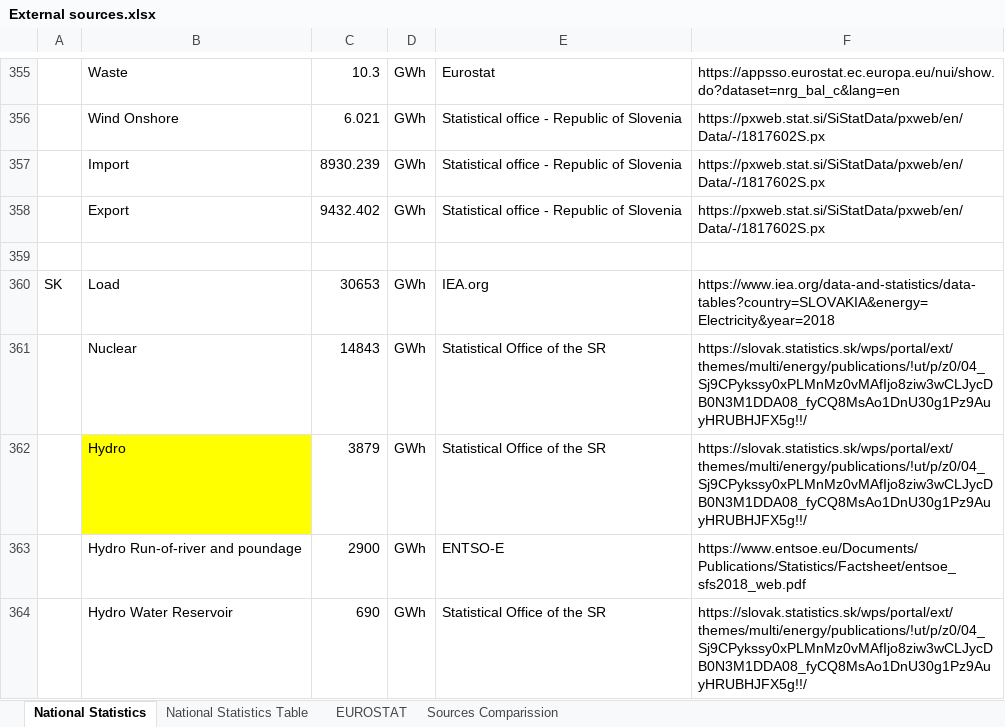
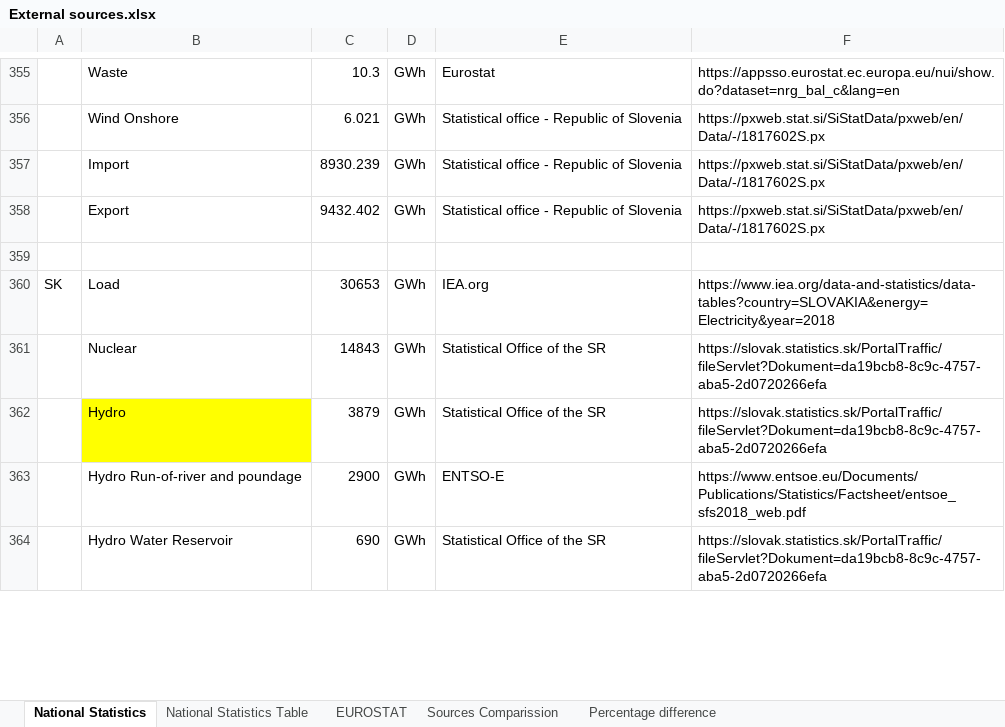
Before and after one commit to lovinduw/Consolidation, an Excel workbook: Data Sources/External sources.xlsx, sheet National Statistics, drawn as a sheet; only a part is shown, gaps mark what is left out; values as stored, in another font and other column widths than the file's, no borders; the diff covers the shown part only; the diff names each change by its address in the sheet, - before the commit and + after, or states it on an @@ line.

```diff
--- a/Data Sources/External sources.xlsx (sheet National Statistics)
+++ b/Data Sources/External sources.xlsx (sheet National Statistics)
+sheet tab: Percentage difference
-F361:F362: https://slovak.statistics.sk/wps/portal/ext/themes/multi/energy/publications/!ut/p/z0/04_Sj9CPykssy0xPLMnMz0vMAfIjo8ziw3wCLJycDB0N3M1DDA08_fyCQ8MsAo1DnU30g1Pz9AuyHRUBHJFX5g!!/
+F361:F362: https://slovak.statistics.sk/PortalTraffic/fileServlet?Dokument=da19bcb8-8c9c-4757-aba5-2d0720266efa
-F364: https://slovak.statistics.sk/wps/portal/ext/themes/multi/energy/publications/!ut/p/z0/04_Sj9CPykssy0xPLMnMz0vMAfIjo8ziw3wCLJycDB0N3M1DDA08_fyCQ8MsAo1DnU30g1Pz9AuyHRUBHJFX5g!!/
+F364: https://slovak.statistics.sk/PortalTraffic/fileServlet?Dokument=da19bcb8-8c9c-4757-aba5-2d0720266efa
```
Also changed, not shown: 12 added rows, 12 removed rows, 25 edited cells and cell formats elsewhere in this sheet, sheet EUROSTAT, sheet National Statistics Table, formulas that keep their value, 6 other files.
